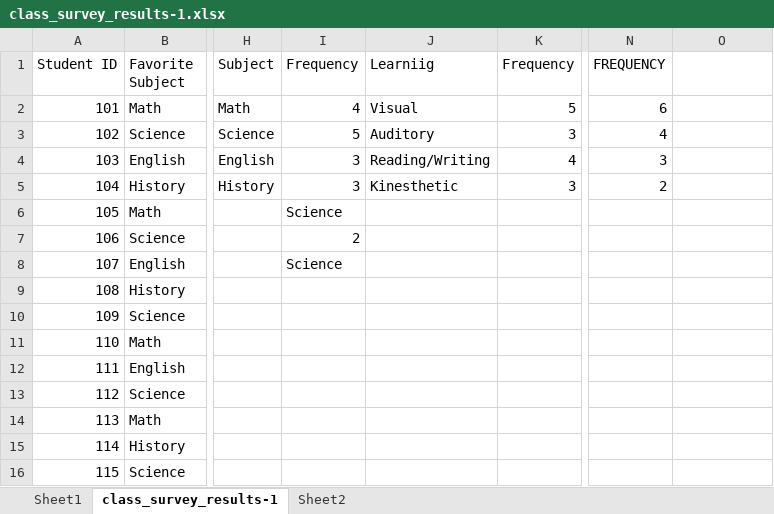
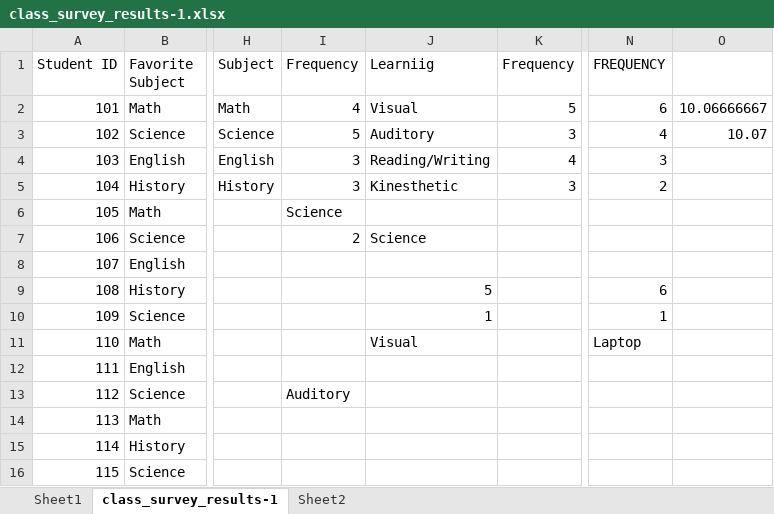
Before and after one commit to samsataria5/data-analytics-projects, an Excel workbook: excel-project/class_survey_results-1.xlsx, sheet class_survey_results-1, drawn as a sheet; only a part is shown, gaps mark what is left out; values as stored, in another font and other column widths than the file's, no borders; the diff names each change by its address in the sheet, - before the commit and + after, or states it on an @@ line.

Commit message:
Excel lookup functions

```diff
--- a/excel-project/class_survey_results-1.xlsx (sheet class_survey_results-1)
+++ b/excel-project/class_survey_results-1.xlsx (sheet class_survey_results-1)
-O2: (empty)
+O2: 10.06666667
-O3: (empty)
+O3: 10.07
-J7 (Learniig): (empty)
+J7 (Learniig): Science
-I8 (Frequency): Science
+I8 (Frequency): (empty)
-J9 (Learniig): (empty)
+J9 (Learniig): 5
-N9 (FREQUENCY): (empty)
+N9 (FREQUENCY): 6
-J10 (Learniig): (empty)
+J10 (Learniig): 1
-N10 (FREQUENCY): (empty)
+N10 (FREQUENCY): 1
-J11 (Learniig): (empty)
+J11 (Learniig): Visual
-N11 (FREQUENCY): (empty)
+N11 (FREQUENCY): Laptop
-I13 (Frequency): (empty)
+I13 (Frequency): Auditory
```
Also changed, not shown: 1 other file.
